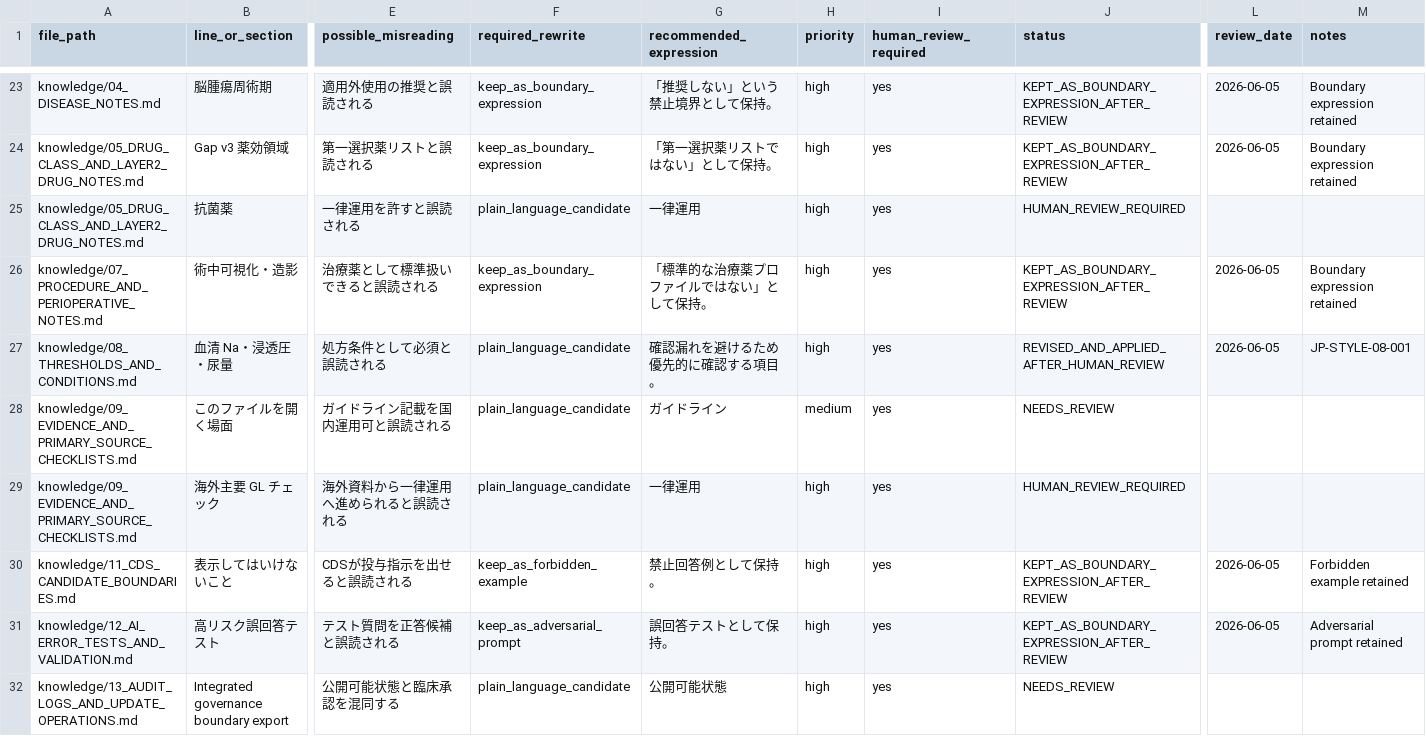
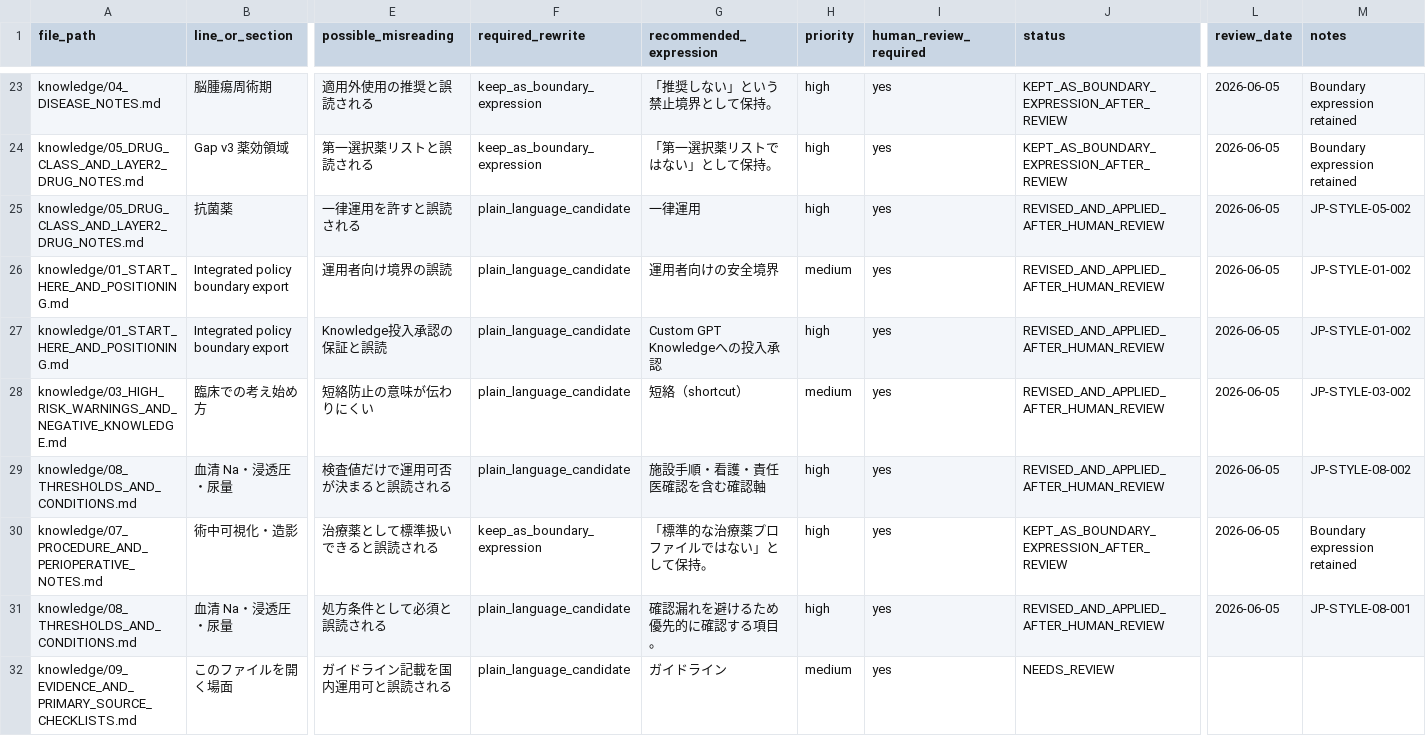
Before and after one commit to yskfuji61/neurosurgery_qc_package, a CSV file: derived/custom_gpt_knowledge_package/audit/japanese_expression_risk_ledger.csv, drawn as a sheet; only a part is shown, gaps mark what is left out; the shorter side is filled out with more unchanged rows; rows hold the shown columns only; the diff names each change by its address in the sheet, - before the commit and + after, or states it on an @@ line.

```diff
--- a/derived/custom_gpt_knowledge_package/audit/japanese_expression_risk_ledger.csv
+++ b/derived/custom_gpt_knowledge_package/audit/japanese_expression_risk_ledger.csv
-J25 (status): HUMAN_REVIEW_REQUIRED
+J25 (status): REVISED_AND_APPLIED_AFTER_HUMAN_REVIEW
-L25 (review_date): (empty)
+L25 (review_date): 2026-06-05
-M25 (notes): (empty)
+M25 (notes): JP-STYLE-05-002
+row 26: knowledge/01_START_HERE_AND_POSITIONING.md | Integrated policy boundary export | 運用者向け境界の誤読 | plain_language_candidate | 運用者向けの安全境界 | medium | yes | REVISED_AND_APPLIED_AFTER_HUMAN_REVIEW | 2026-06-05 | JP-STYLE-01-002
+row 27: knowledge/01_START_HERE_AND_POSITIONING.md | Integrated policy boundary export | Knowledge投入承認の保証と誤読 | plain_language_candidate | Custom GPT Knowledgeへの投入承認 | high | yes | REVISED_AND_APPLIED_AFTER_HUMAN_REVIEW | 2026-06-05 | JP-STYLE-01-002
+row 28: knowledge/03_HIGH_RISK_WARNINGS_AND_NEGATIVE_KNOWLEDGE.md | 臨床での考え始め方 | 短絡防止の意味が伝わりにくい | plain_language_candidate | 短絡（shortcut） | medium | yes | REVISED_AND_APPLIED_AFTER_HUMAN_REVIEW | 2026-06-05 | JP-STYLE-03-002
+row 29: knowledge/08_THRESHOLDS_AND_CONDITIONS.md | 血清 Na・浸透圧・尿量 | 検査値だけで運用可否が決まると誤読される | plain_language_candidate | 施設手順・看護・責任医確認を含む確認軸 | high | yes | REVISED_AND_APPLIED_AFTER_HUMAN_REVIEW | 2026-06-05 | JP-STYLE-08-002
```
Also changed, not shown: derived/custom_gpt_knowledge_package/audit/japanese_plain_language_rewrite_ledger.csv, 8 other files.
